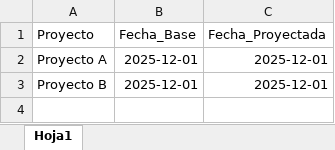
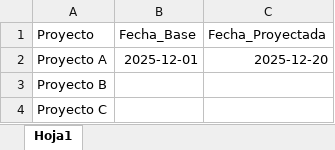
Before and after one commit to proyectosleanmarval-dev/Avances, an Excel workbook: data/Enero.xlsx, sheet Hoja1, drawn as a sheet; values as stored, in another font and other column widths than the file's, no borders; table styles not drawn; the diff names each change by its address in the sheet, - before the commit and + after, or states it on an @@ line.

```diff
--- a/data/Enero.xlsx (sheet Hoja1)
+++ b/data/Enero.xlsx (sheet Hoja1)
-C2 (Fecha_Proyectada): 2025-12-01
+C2 (Fecha_Proyectada): 2025-12-20
-B3 (Fecha_Base): 2025-12-01
+B3 (Fecha_Base): (empty)
-C3 (Fecha_Proyectada): 2025-12-01
+C3 (Fecha_Proyectada): (empty)
+row 4: Proyecto C
```
Also changed, not shown: data/Febrero.xlsx.
